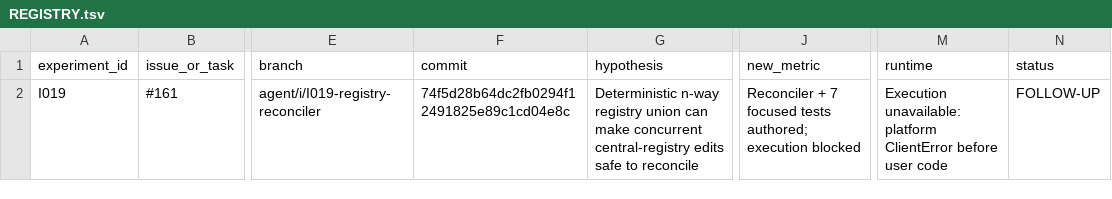
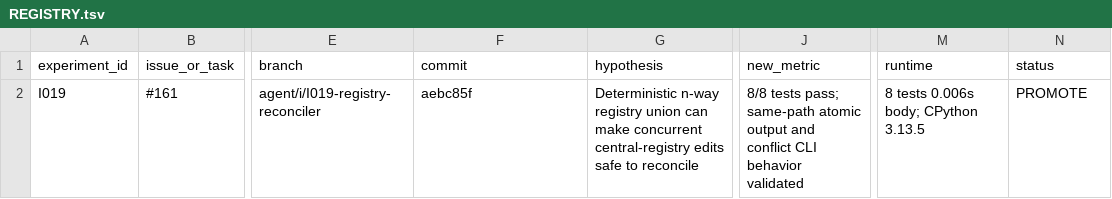
Before and after one commit to sting-raider/Team-517-ML, a TSV file: experiments/REGISTRY.tsv, drawn as a sheet; only a part is shown, gaps mark what is left out; the diff names each change by its address in the sheet, - before the commit and + after, or states it on an @@ line.

Commit message:
Promote validated I019 registry reconciler

```diff
--- a/experiments/REGISTRY.tsv
+++ b/experiments/REGISTRY.tsv
-F2 (commit): 74f5d28b64dc2fb0294f12491825e89c1cd04e8c
+F2 (commit): aebc85f
-J2 (new_metric): Reconciler + 7 focused tests authored; execution blocked
+J2 (new_metric): 8/8 tests pass; same-path atomic output and conflict CLI behavior validated
-M2 (runtime): Execution unavailable: platform ClientError before user code
+M2 (runtime): 8 tests 0.006s body; CPython 3.13.5
-N2 (status): FOLLOW-UP
+N2 (status): PROMOTE
```
